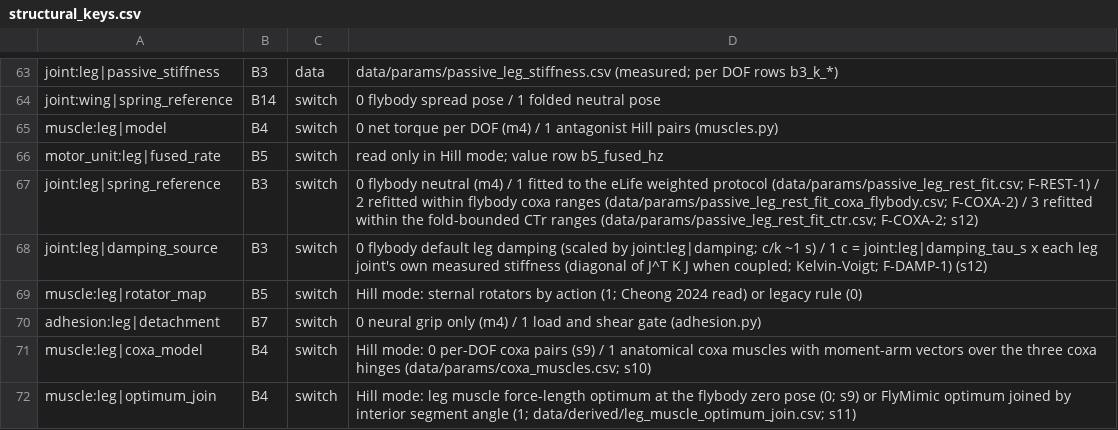
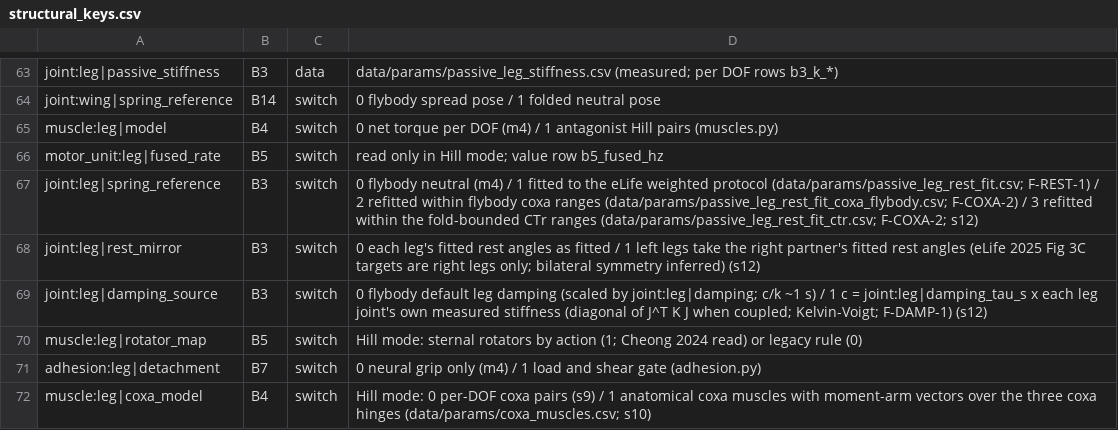
Before and after one commit to bengreff/fly-emulation, a CSV file: data/model/structural_keys.csv, drawn as a sheet; only a part is shown, gaps mark what is left out; the shorter side is filled out with more unchanged rows; the diff names each change by its address in the sheet, - before the commit and + after, or states it on an @@ line.

```diff
--- a/data/model/structural_keys.csv
+++ b/data/model/structural_keys.csv
+row 68: joint:leg|rest_mirror | B3 | switch | 0 each leg's fitted rest angles as fitted / 1 left legs take the right partner's fitted rest angles (eLife 2025 Fig 3C targets are right legs only; bilateral symmetry inferred) (s12)
```
Also changed, not shown: 10 other files.
